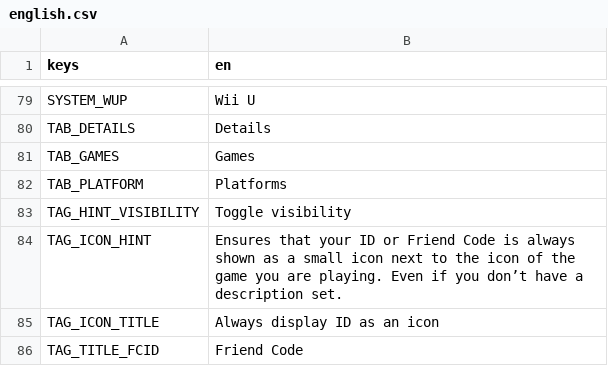
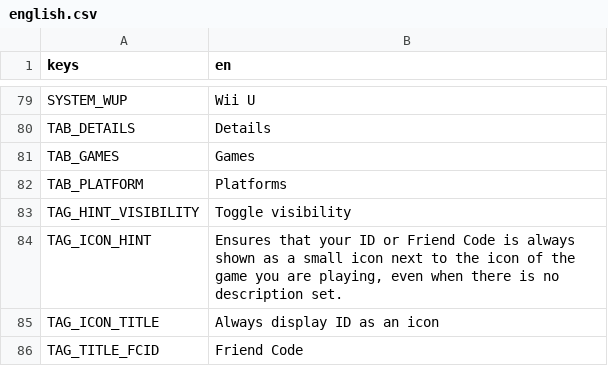
Before and after one commit to ninstar/Rich-Presence-U, a CSV file: source/locales/english.csv, drawn as a sheet; only a part is shown, gaps mark what is left out.

```diff
--- a/source/locales/english.csv
+++ b/source/locales/english.csv
@@ -83,3 +83,3 @@ TAB_PLATFORM,Platforms
 TAG_HINT_VISIBILITY,Toggle visibility
-TAG_ICON_HINT,Ensures that your ID or Friend Code is always shown as a small icon next to the icon of the game you are playing. Even if you don’t have a description set.
+TAG_ICON_HINT,"Ensures that your ID or Friend Code is always shown as a small icon next to the icon of the game you are playing, even when there is no description set."
 TAG_ICON_TITLE,Always display ID as an icon
```
Also changed, not shown: source/locales/portuguese.csv, 10 other files.
